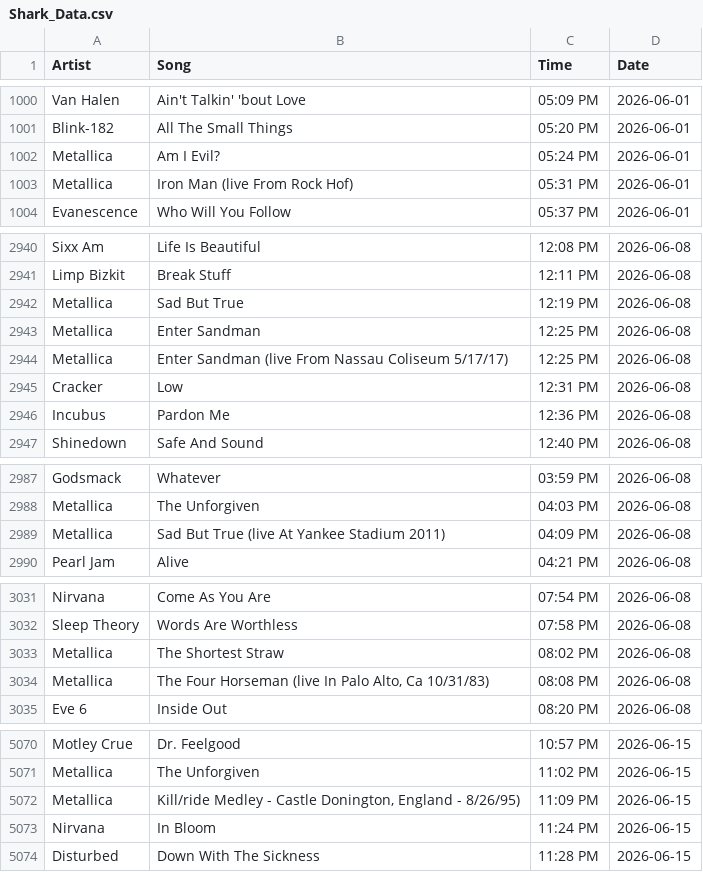
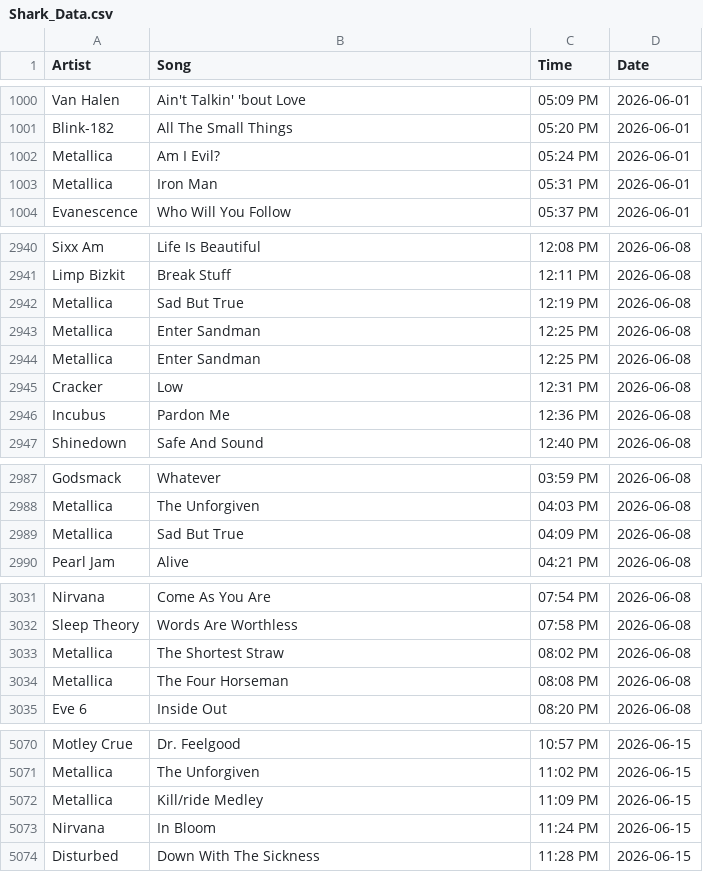
Before and after one commit to PeytonJStrack/WWSK-Song-Analysis-And-Dashboard, a CSV file: data/Shark_Data.csv, drawn as a sheet; only a part is shown, gaps mark what is left out.

Commit message:
Update Shark_Data.csv
Fixed songs from Metallica Monday

```diff
--- a/data/Shark_Data.csv
+++ b/data/Shark_Data.csv
@@ -1002,3 +1002,3 @@ Blink-182,All The Small Things,05:20 PM,2026-06-01
 Metallica,Am I Evil?,05:24 PM,2026-06-01
-Metallica,Iron Man (live From Rock Hof),05:31 PM,2026-06-01
+Metallica,Iron Man,05:31 PM,2026-06-01
 Evanescence,Who Will You Follow,05:37 PM,2026-06-01
@@ -2943,3 +2943,3 @@ Metallica,Sad But True,12:19 PM,2026-06-08
 Metallica,Enter Sandman,12:25 PM,2026-06-08
-Metallica,Enter Sandman (live From Nassau Coliseum 5/17/17),12:25 PM,2026-06-08
+Metallica,Enter Sandman,12:25 PM,2026-06-08
 Cracker,Low,12:31 PM,2026-06-08
@@ -2988,3 +2988,3 @@ Godsmack,Whatever,03:59 PM,2026-06-08
 Metallica,The Unforgiven,04:03 PM,2026-06-08
-Metallica,Sad But True (live At Yankee Stadium 2011),04:09 PM,2026-06-08
+Metallica,Sad But True,04:09 PM,2026-06-08
 Pearl Jam,Alive,04:21 PM,2026-06-08
@@ -3033,3 +3033,3 @@ Sleep Theory,Words Are Worthless,07:58 PM,2026-06-08
 Metallica,The Shortest Straw,08:02 PM,2026-06-08
-Metallica,"The Four Horseman (live In Palo Alto, Ca 10/31/83)",08:08 PM,2026-06-08
+Metallica,"The Four Horseman",08:08 PM,2026-06-08
 Eve 6,Inside Out,08:20 PM,2026-06-08
@@ -5071,3 +5071,3 @@ Motley Crue,Dr. Feelgood,10:57 PM,2026-06-15
 Metallica,The Unforgiven,11:02 PM,2026-06-15
-Metallica,"Kill/ride Medley - Castle Donington, England - 8/26/95)",11:09 PM,2026-06-15
+Metallica,"Kill/ride Medley",11:09 PM,2026-06-15
 Nirvana,In Bloom,11:24 PM,2026-06-15
```
